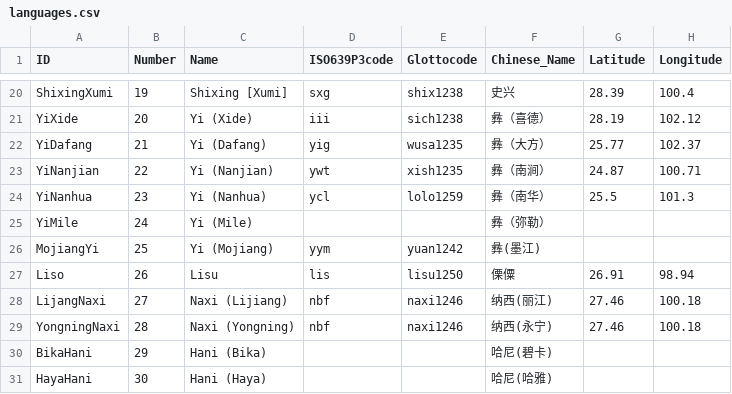
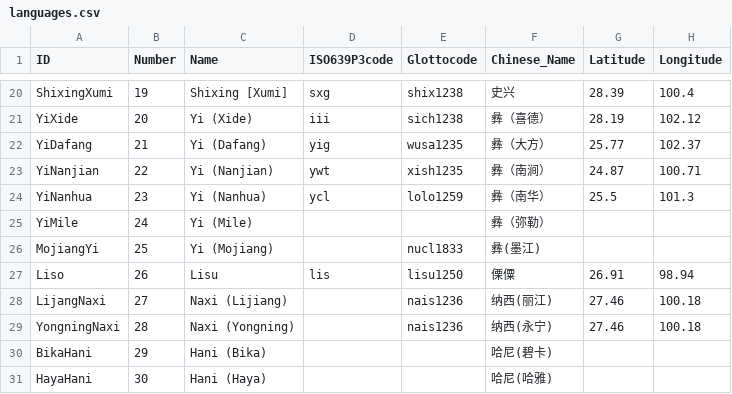
Before and after one commit to digling/gaotb, a CSV file: etc/languages.csv, drawn as a sheet; only a part is shown, gaps mark what is left out.

```diff
--- a/etc/languages.csv
+++ b/etc/languages.csv
@@ -25,6 +25,6 @@ YiNanhua,23,Yi (Nanhua),ycl,lolo1259,彝（南华）,25.5,101.3
 YiMile,24,Yi (Mile),,,彝（弥勒）,,
-MojiangYi,25,Yi (Mojiang),yym,yuan1242,彝(墨江),,
+MojiangYi,25,Yi (Mojiang),,nucl1833,彝(墨江),,
 Liso,26,Lisu,lis,lisu1250,傈僳,26.91,98.94
-LijangNaxi,27,Naxi (Lijiang),nbf,naxi1246,纳西(丽江),27.46,100.18
-YongningNaxi,28,Naxi (Yongning),nbf,naxi1246,纳西(永宁),27.46,100.18
+LijangNaxi,27,Naxi (Lijiang),,nais1236,纳西(丽江),27.46,100.18
+YongningNaxi,28,Naxi (Yongning),,nais1236,纳西(永宁),27.46,100.18
 BikaHani,29,Hani (Bika),,,哈尼(碧卡),,
```
Also changed, not shown: cldf/languages.csv, 5 other files.
